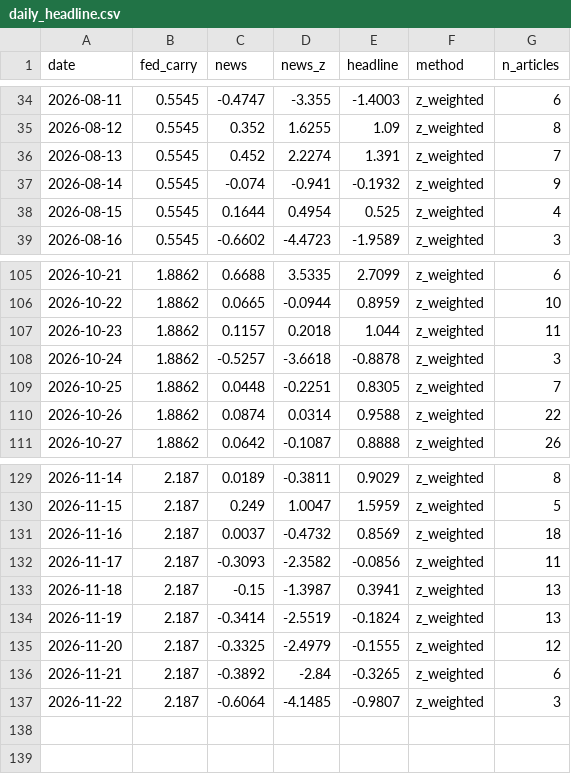
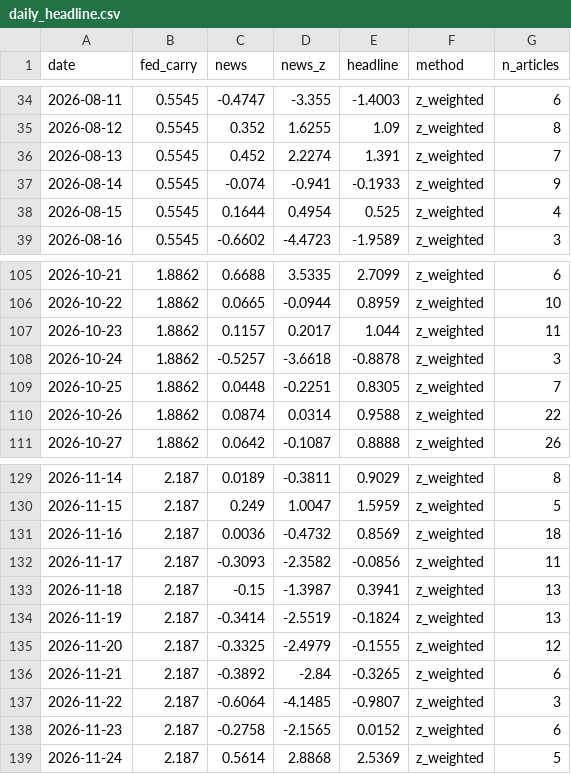
Before and after one commit to 2026-AICP/fomc-sentiment-agents, a CSV file: outputs/daily_headline.csv, drawn as a sheet; only a part is shown, gaps mark what is left out.

```diff
--- a/outputs/daily_headline.csv
+++ b/outputs/daily_headline.csv
@@ -36,3 +36,3 @@ date,fed_carry,news,news_z,headline,method,n_articles
 2026-08-13,0.5545,0.452,2.2274,1.391,z_weighted,7
-2026-08-14,0.5545,-0.074,-0.941,-0.1932,z_weighted,9
+2026-08-14,0.5545,-0.074,-0.941,-0.1933,z_weighted,9
 2026-08-15,0.5545,0.1644,0.4954,0.525,z_weighted,4
@@ -106,3 +106,3 @@ date,fed_carry,news,news_z,headline,method,n_articles
 2026-10-22,1.8862,0.0665,-0.0944,0.8959,z_weighted,10
-2026-10-23,1.8862,0.1157,0.2018,1.044,z_weighted,11
+2026-10-23,1.8862,0.1157,0.2017,1.044,z_weighted,11
 2026-10-24,1.8862,-0.5257,-3.6618,-0.8878,z_weighted,3
@@ -130,3 +130,3 @@ date,fed_carry,news,news_z,headline,method,n_articles
 2026-11-15,2.187,0.249,1.0047,1.5959,z_weighted,5
-2026-11-16,2.187,0.0037,-0.4732,0.8569,z_weighted,18
+2026-11-16,2.187,0.0036,-0.4732,0.8569,z_weighted,18
 2026-11-17,2.187,-0.3093,-2.3582,-0.0856,z_weighted,11
@@ -137 +137,3 @@ date,fed_carry,news,news_z,headline,method,n_articles
 2026-11-22,2.187,-0.6064,-4.1485,-0.9807,z_weighted,3
+2026-11-23,2.187,-0.2758,-2.1565,0.0152,z_weighted,6
+2026-11-24,2.187,0.5614,2.8868,2.5369,z_weighted,5
```
Also changed, not shown: outputs/daily_signals.csv, outputs/news_index_live.csv, 11 other files.
